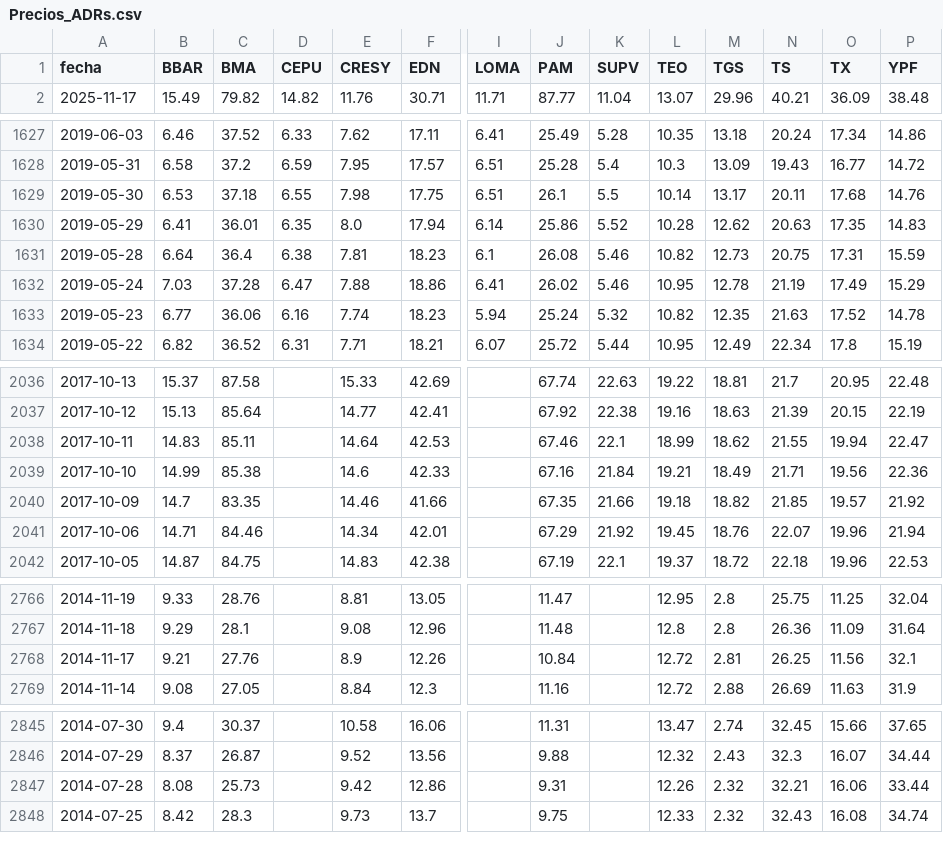
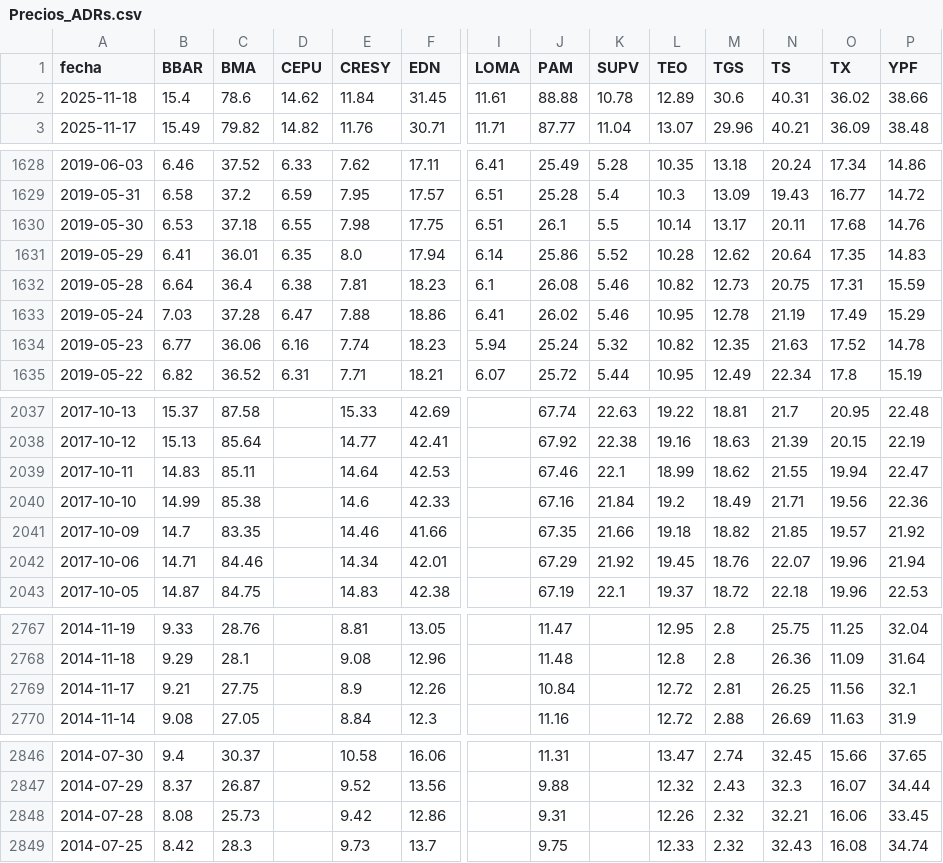
Before and after one commit to jesusrobles824/base-de-datos, a CSV file: Precios_ADRs.csv, drawn as a sheet; only a part is shown, gaps mark what is left out; addresses are those after the commit; rows hold the shown columns only; the diff covers the shown part only; the diff names each change by its address in the sheet, - before the commit and + after, or states it on an @@ line.

```diff
--- a/Precios_ADRs.csv
+++ b/Precios_ADRs.csv
+row 2: 2025-11-18 | 15.4 | 78.6 | 14.62 | 11.84 | 31.45 | 11.61 | 88.88 | 10.78 | 12.89 | 30.6 | 40.31 | 36.02 | 38.66
-N1631 (TS): 20.63
+N1631 (TS): 20.64
-L2040 (TEO): 19.21
+L2040 (TEO): 19.2
-C2769 (BMA): 27.76
+C2769 (BMA): 27.75
-P2848 (YPF): 33.44
+P2848 (YPF): 33.45
```
Also changed, not shown: 1 edited cell elsewhere in this file, ADRs_variacion_porcentual_diaria.csv.
